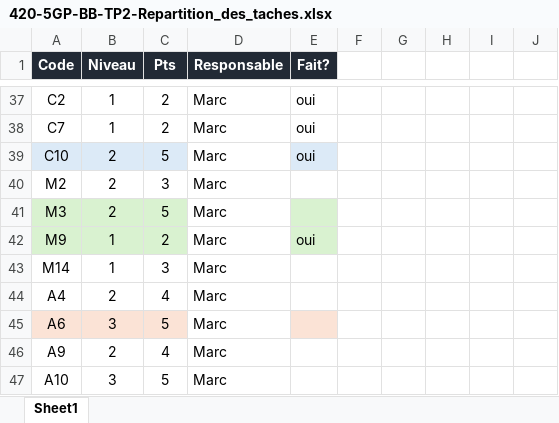
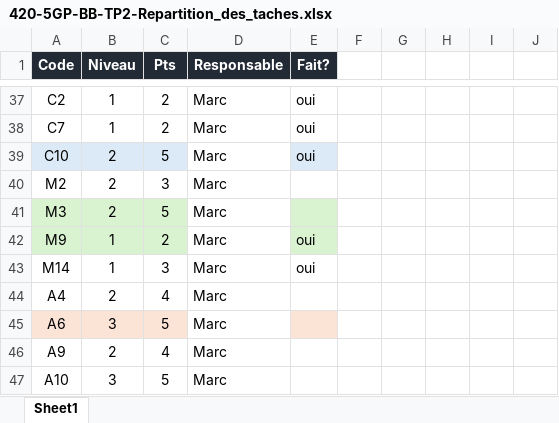
Before and after one commit to Ricieus/TP2-Maintenance, an Excel workbook: 420-5GP-BB-TP2-Repartition_des_taches.xlsx, sheet Sheet1, drawn as a sheet; only a part is shown, gaps mark what is left out; values as stored, in another font and other column widths than the file's, no borders; the diff names each change by its address in the sheet, - before the commit and + after, or states it on an @@ line.

Commit message:
Fait la tâche M14 Mis les noms des fichiers dans GameSettings

```diff
--- a/420-5GP-BB-TP2-Repartition_des_taches.xlsx (sheet Sheet1)
+++ b/420-5GP-BB-TP2-Repartition_des_taches.xlsx (sheet Sheet1)
-E43 (Fait?): (empty)
+E43 (Fait?): oui
```
Also changed, not shown: 8 other files.
